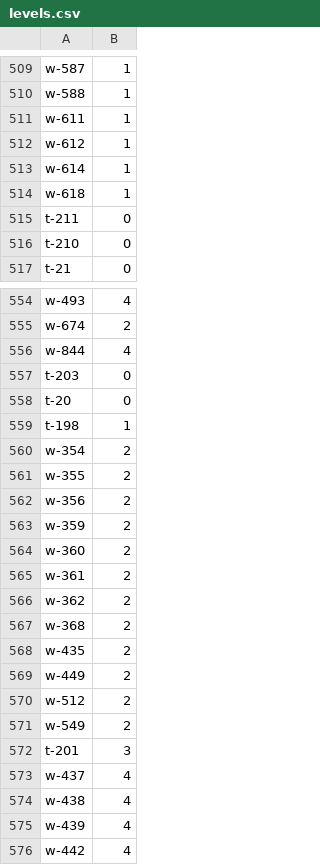
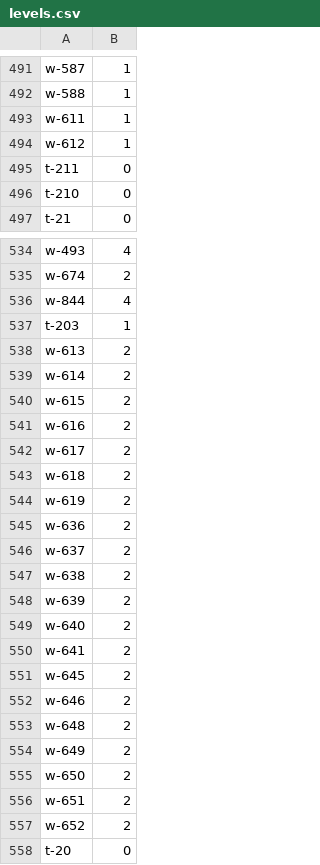
Before and after one commit to tsdye/lkfs-nantes, a CSV file: levels.csv, drawn as a sheet; only a part is shown, gaps mark what is left out; the shorter side is filled out with more unchanged rows; the diff covers the shown part only.

```diff
--- a/levels.csv
+++ b/levels.csv
@@ -512,4 +494,2 @@ w-611,1
 w-612,1
-w-614,1
-w-618,1
 t-211,0
@@ -556,3 +536,23 @@ w-674,2
 w-844,4
-t-203,0
+t-203,1
+w-613,2
+w-614,2
+w-615,2
+w-616,2
+w-617,2
+w-618,2
+w-619,2
+w-636,2
+w-637,2
+w-638,2
+w-639,2
+w-640,2
+w-641,2
+w-645,2
+w-646,2
+w-648,2
+w-649,2
+w-650,2
+w-651,2
+w-652,2
 t-20,0
```
Also changed, not shown: 18 removed rows elsewhere in this file, csv/lkfs-edges.csv, 4 other files.
